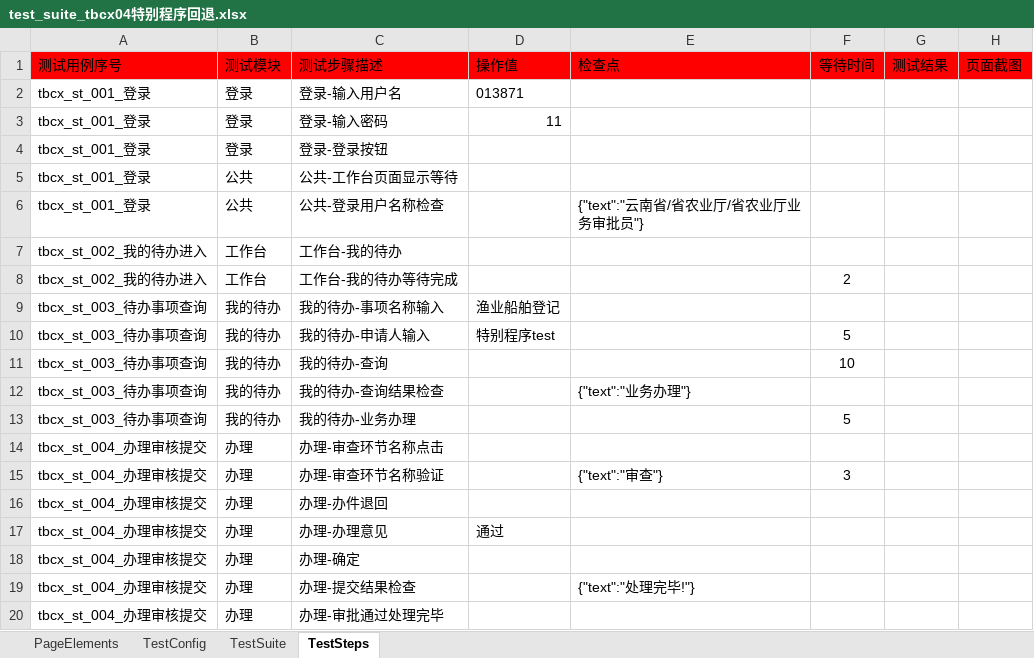
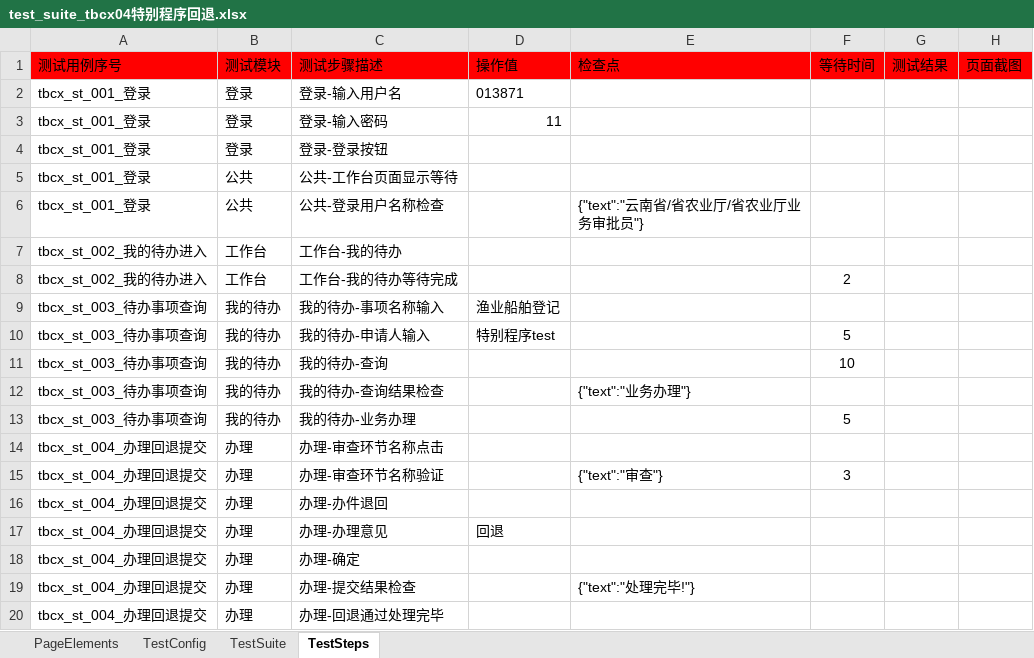
Before and after one commit to CeciliaNi/selenium_auto_test02, an Excel workbook: run_entrance/test_suite/test_suite_tbcx04特别程序回退.xlsx, sheet TestSteps, drawn as a sheet; values as stored, in another font and other column widths than the file's, no borders; the diff names each change by its address in the sheet, - before the commit and + after, or states it on an @@ line.

```diff
--- a/run_entrance/test_suite/test_suite_tbcx04特别程序回退.xlsx (sheet TestSteps)
+++ b/run_entrance/test_suite/test_suite_tbcx04特别程序回退.xlsx (sheet TestSteps)
-A14:A20 (测试用例序号): tbcx_st_004_办理审核提交
+A14:A20 (测试用例序号): tbcx_st_004_办理回退提交
-D17 (操作值): 通过
+D17 (操作值): 回退
-C20 (测试步骤描述): 办理-审批通过处理完毕
+C20 (测试步骤描述): 办理-回退通过处理完毕
```
Also changed, not shown: sheet TestSuite, sheet PageElements, run_entrance/test_suite/test_suite_tbcx05特别程序受理审核.xlsx.
